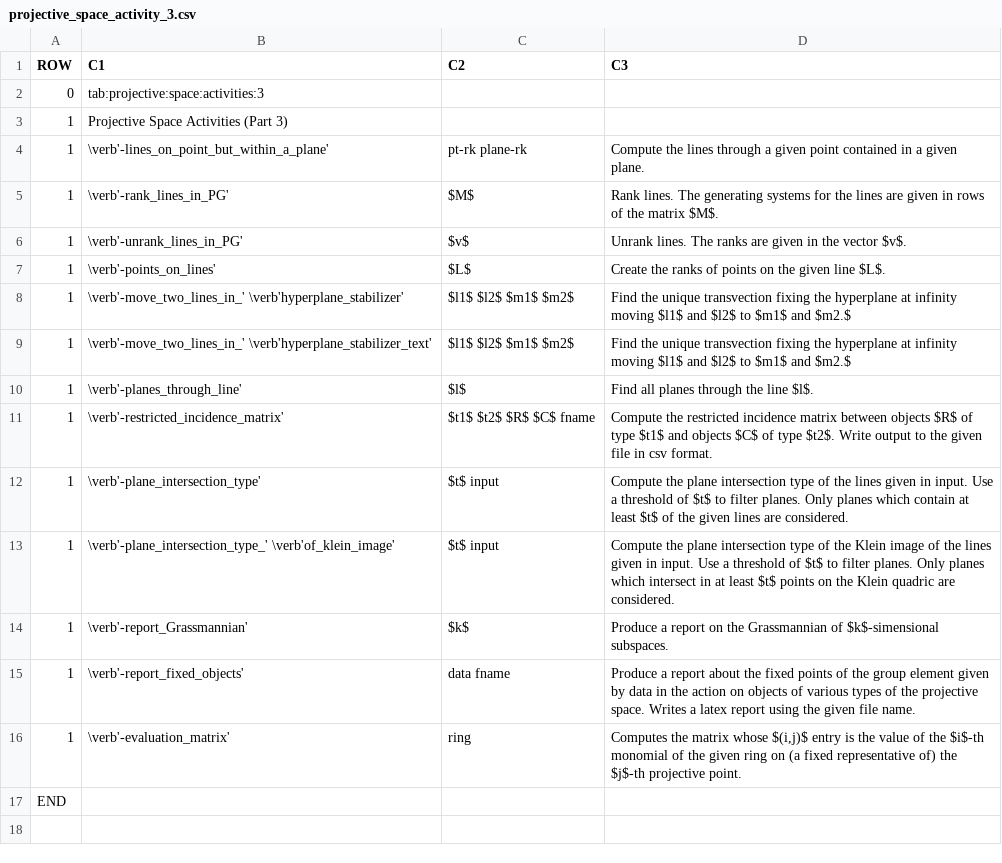
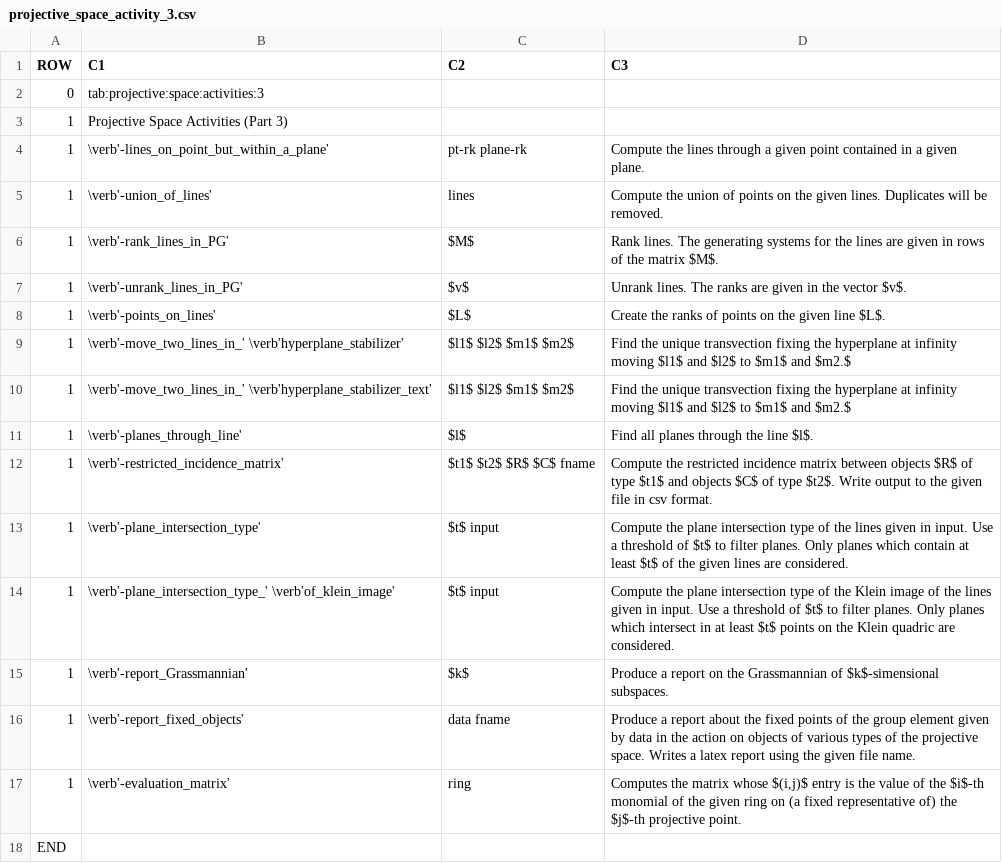
Before and after one commit to abetten/orbiter, a CSV file: doc/tables/commands/projective_space_activity_3.csv, drawn as a sheet.

```diff
--- a/doc/tables/commands/projective_space_activity_3.csv
+++ b/doc/tables/commands/projective_space_activity_3.csv
@@ -4,2 +4,3 @@ ROW,C1,C2,C3
 1,"\verb'-lines_on_point_but_within_a_plane' "," pt-rk plane-rk  ","Compute the lines through a given point contained in a given plane. "
+1,"\verb'-union_of_lines' "," lines  ","Compute the union of points on the given lines. Duplicates will be removed. "
 1,"\verb'-rank_lines_in_PG' "," $M$  ","Rank lines. The generating systems for the lines are given in rows of the matrix $M$. "
```
Also changed, not shown: doc/tables/commands/nauty_control.csv, doc/tables/commands/objects_report_options.csv, 52 other files.
